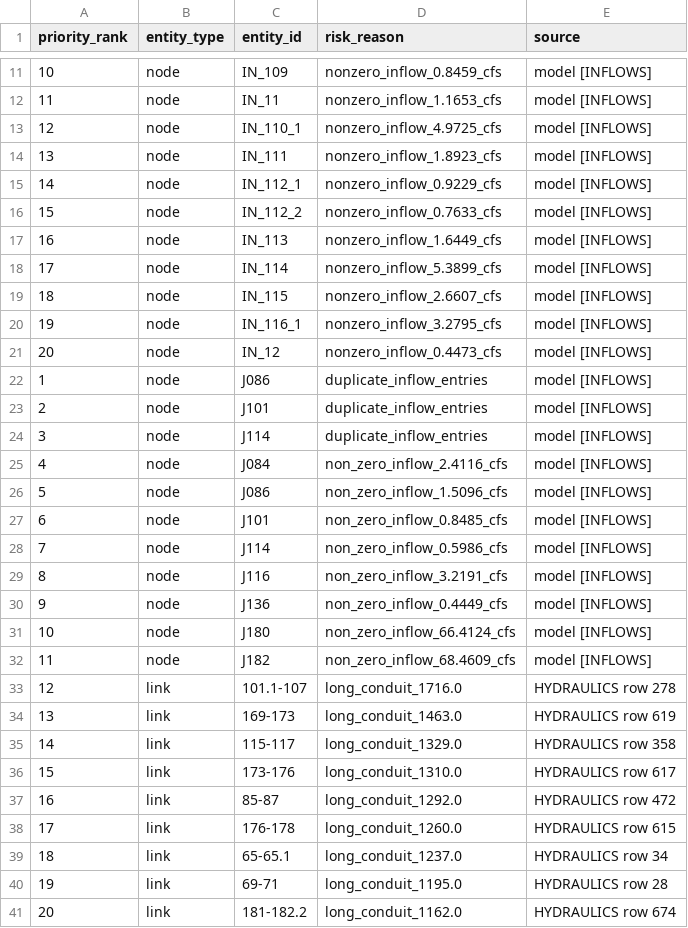
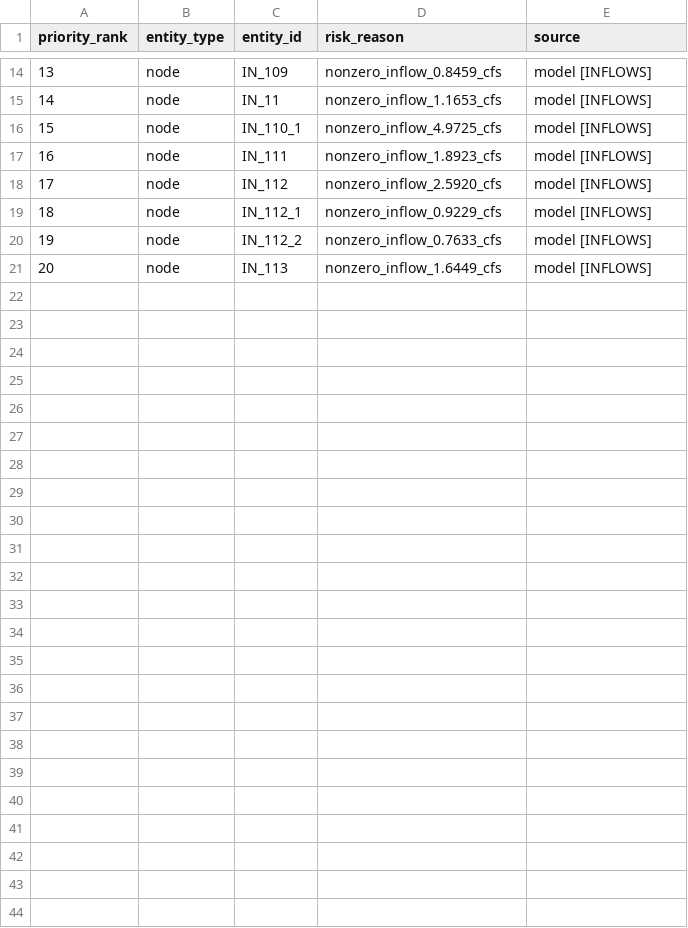
Before and after one commit to parsabp01/vista-ranch-swmm, a CSV file: outputs/review/swmm_priority_spotcheck_list.csv, drawn as a sheet; only a part is shown, gaps mark what is left out; removed rows and columns are numbered as before the commit, all else as after; the diff covers the shown part only; the diff names each change by its address in the sheet, - before the commit and + after, or states it on an @@ line.

```diff
--- a/outputs/review/swmm_priority_spotcheck_list.csv
+++ b/outputs/review/swmm_priority_spotcheck_list.csv
@@ column A (priority_rank) renumbered between rows 7 and 21 @@
+row 18: 17 | node | IN_112 | nonzero_inflow_2.5920_cfs | model [INFLOWS]
-row 18: 17 | node | IN_114 | nonzero_inflow_5.3899_cfs | model [INFLOWS]
-row 19: 18 | node | IN_115 | nonzero_inflow_2.6607_cfs | model [INFLOWS]
-row 20: 19 | node | IN_116_1 | nonzero_inflow_3.2795_cfs | model [INFLOWS]
-row 21: 20 | node | IN_12 | nonzero_inflow_0.4473_cfs | model [INFLOWS]
-row 22: 1 | node | J086 | duplicate_inflow_entries | model [INFLOWS]
-row 23: 2 | node | J101 | duplicate_inflow_entries | model [INFLOWS]
-row 24: 3 | node | J114 | duplicate_inflow_entries | model [INFLOWS]
-row 25: 4 | node | J084 | non_zero_inflow_2.4116_cfs | model [INFLOWS]
-row 26: 5 | node | J086 | non_zero_inflow_1.5096_cfs | model [INFLOWS]
-row 27: 6 | node | J101 | non_zero_inflow_0.8485_cfs | model [INFLOWS]
-row 28: 7 | node | J114 | non_zero_inflow_0.5986_cfs | model [INFLOWS]
-row 29: 8 | node | J116 | non_zero_inflow_3.2191_cfs | model [INFLOWS]
-row 30: 9 | node | J136 | non_zero_inflow_0.4449_cfs | model [INFLOWS]
-row 31: 10 | node | J180 | non_zero_inflow_66.4124_cfs | model [INFLOWS]
-row 32: 11 | node | J182 | non_zero_inflow_68.4609_cfs | model [INFLOWS]
-row 33: 12 | link | 101.1-107 | long_conduit_1716.0 | HYDRAULICS row 278
-row 34: 13 | link | 169-173 | long_conduit_1463.0 | HYDRAULICS row 619
-row 35: 14 | link | 115-117 | long_conduit_1329.0 | HYDRAULICS row 358
-row 36: 15 | link | 173-176 | long_conduit_1310.0 | HYDRAULICS row 617
-row 37: 16 | link | 85-87 | long_conduit_1292.0 | HYDRAULICS row 472
-row 38: 17 | link | 176-178 | long_conduit_1260.0 | HYDRAULICS row 615
-row 39: 18 | link | 65-65.1 | long_conduit_1237.0 | HYDRAULICS row 34
-row 40: 19 | link | 69-71 | long_conduit_1195.0 | HYDRAULICS row 28
-row 41: 20 | link | 181-182.2 | long_conduit_1162.0 | HYDRAULICS row 674
```
Also changed, not shown: 3 added rows elsewhere in this file, outputs/review/excel_unaccounted_structures.csv, outputs/review/terminal_basin_outfall_reconciliation.csv, 21 other files.
